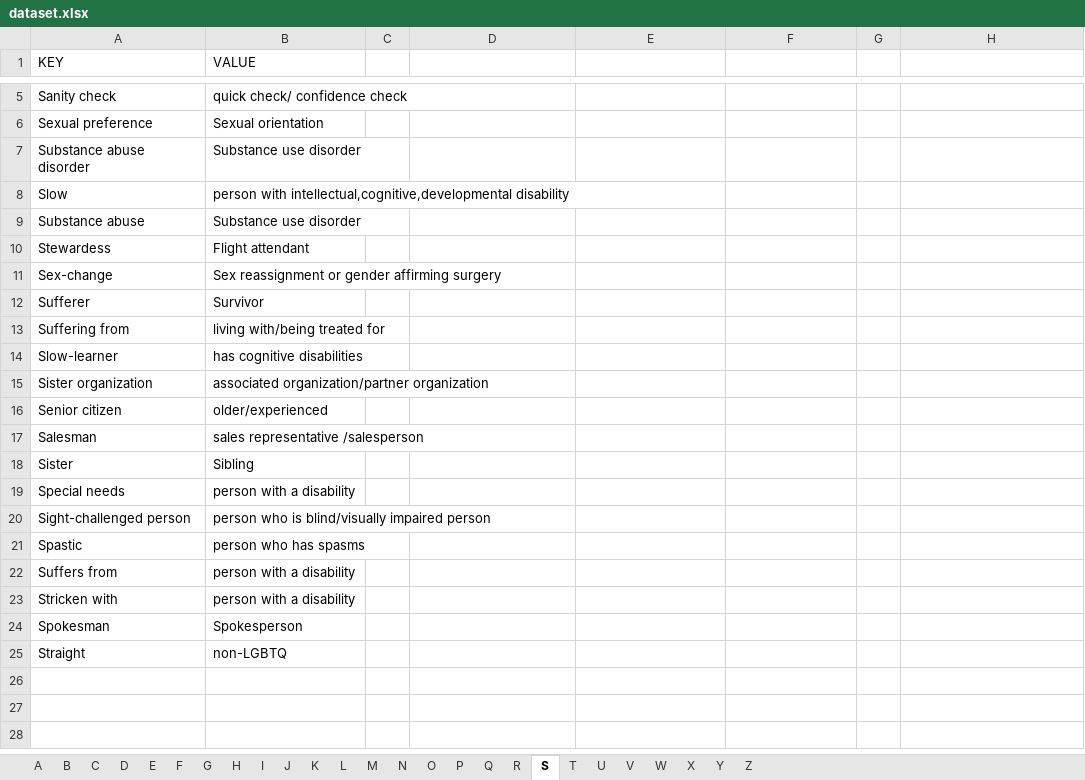
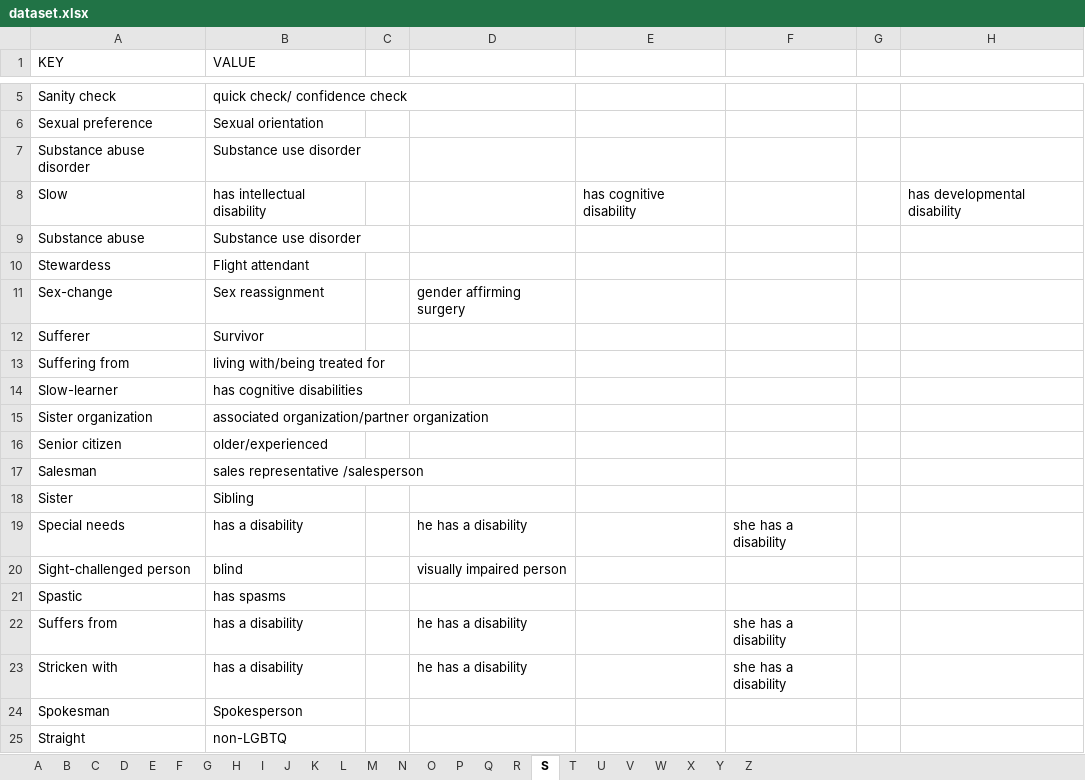
Before and after one commit to gcdeshpande/Inclusive-Language-using-Python, an Excel workbook: dataset.xlsx, sheet S, drawn as a sheet; only a part is shown, gaps mark what is left out; values as stored, in another font and other column widths than the file's, no borders; the diff names each change by its address in the sheet, - before the commit and + after, or states it on an @@ line.

Commit message:
dataset cleaned

```diff
--- a/dataset.xlsx (sheet S)
+++ b/dataset.xlsx (sheet S)
-B8 (VALUE): person with intellectual,cognitive,developmental disability
+B8 (VALUE): has intellectual disability
-E8: (empty)
+E8: has cognitive disability
-H8: (empty)
+H8: has developmental disability
-B11 (VALUE): Sex reassignment or gender affirming surgery
+B11 (VALUE): Sex reassignment
-D11: (empty)
+D11: gender affirming surgery
-B19 (VALUE): person with a disability
+B19 (VALUE): has a disability
-D19: (empty)
+D19: he has a disability
-F19: (empty)
+F19: she has a disability
-B20 (VALUE): person who is blind/visually impaired person
+B20 (VALUE): blind
-D20: (empty)
+D20: visually impaired person
-B21 (VALUE): person who has spasms
+B21 (VALUE): has spasms
-B22:B23 (VALUE): person with a disability
+B22:B23 (VALUE): has a disability
-D22:D23: (empty)
+D22:D23: he has a disability
-F22:F23: (empty)
+F22:F23: she has a disability
```
Also changed, not shown: sheet P, sheet V, sheet N, sheet W, sheet R.
